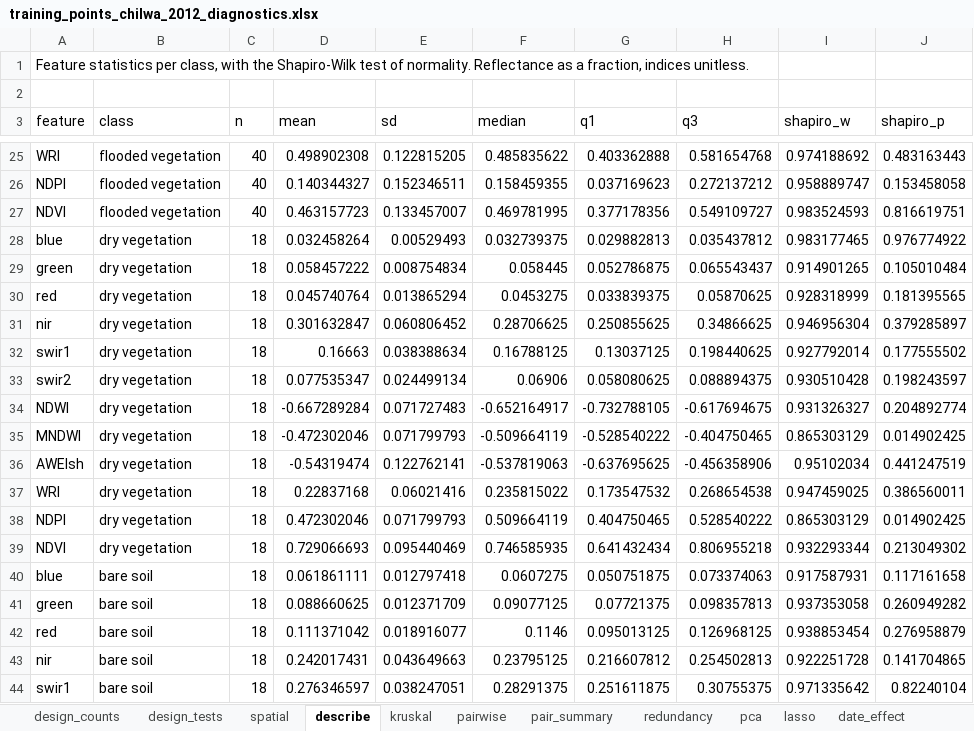
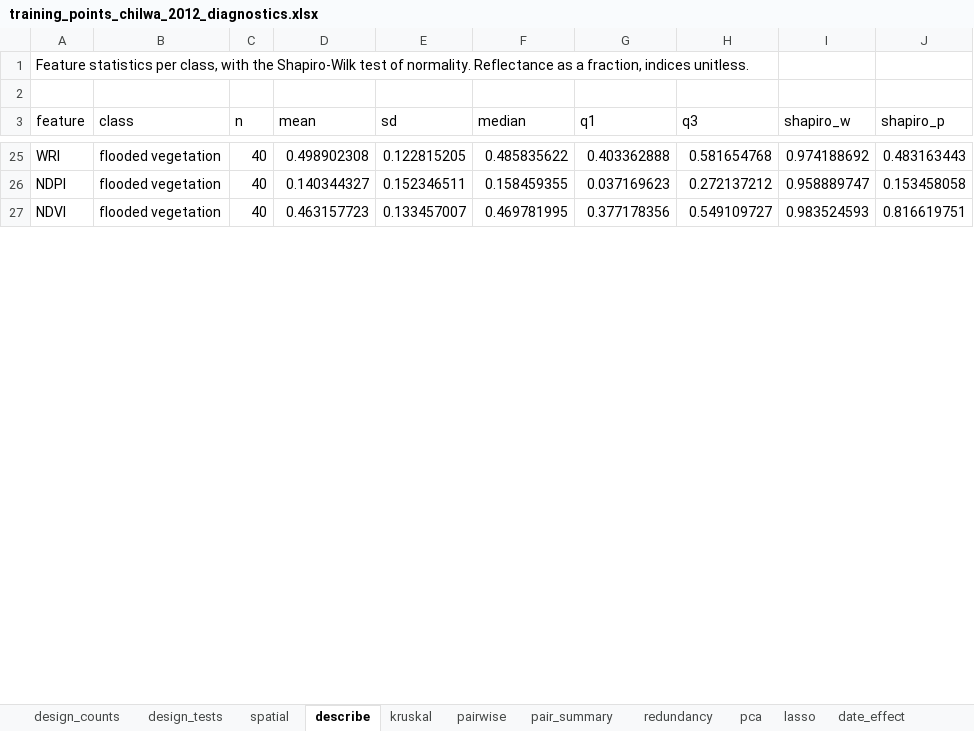
Before and after one commit to seamusrobertmurphy/mapping-wetland-inundation-lake-chilwa, an Excel workbook: 03.outputs/TABLES/training_points_chilwa_2012_diagnostics.xlsx, sheet describe, drawn as a sheet; only a part is shown, gaps mark what is left out; values as stored, in another font and other column widths than the file's, no borders; removed rows and columns are numbered as before the commit, all else as after; the diff covers the shown part only; the diff names each change by its address in the sheet, - before the commit and + after, or states it on an @@ line.

Commit message:
Add 34 dry vegetation and bare soil training points so each class has five to seven points per photograph date

```diff
--- a/03.outputs/TABLES/training_points_chilwa_2012_diagnostics.xlsx (sheet describe)
+++ b/03.outputs/TABLES/training_points_chilwa_2012_diagnostics.xlsx (sheet describe)
-row 28: blue | dry vegetation | 18 | 0.032458264 | 0.00529493 | 0.032739375 | 0.029882813 | 0.035437812 | 0.983177465 | 0.976774922
-row 29: green | dry vegetation | 18 | 0.058457222 | 0.008754834 | 0.058445 | 0.052786875 | 0.065543437 | 0.914901265 | 0.105010484
-row 30: red | dry vegetation | 18 | 0.045740764 | 0.013865294 | 0.0453275 | 0.033839375 | 0.05870625 | 0.928318999 | 0.181395565
-row 31: nir | dry vegetation | 18 | 0.301632847 | 0.060806452 | 0.28706625 | 0.250855625 | 0.34866625 | 0.946956304 | 0.379285897
-row 32: swir1 | dry vegetation | 18 | 0.16663 | 0.038388634 | 0.16788125 | 0.13037125 | 0.198440625 | 0.927792014 | 0.177555502
-row 33: swir2 | dry vegetation | 18 | 0.077535347 | 0.024499134 | 0.06906 | 0.058080625 | 0.088894375 | 0.930510428 | 0.198243597
-row 34: NDWI | dry vegetation | 18 | -0.667289284 | 0.071727483 | -0.652164917 | -0.732788105 | -0.617694675 | 0.931326327 | 0.204892774
-row 35: MNDWI | dry vegetation | 18 | -0.472302046 | 0.071799793 | -0.509664119 | -0.528540222 | -0.404750465 | 0.865303129 | 0.014902425
-row 36: AWEIsh | dry vegetation | 18 | -0.54319474 | 0.122762141 | -0.537819063 | -0.637695625 | -0.456358906 | 0.95102034 | 0.441247519
-row 37: WRI | dry vegetation | 18 | 0.22837168 | 0.06021416 | 0.235815022 | 0.173547532 | 0.268654538 | 0.947459025 | 0.386560011
-row 38: NDPI | dry vegetation | 18 | 0.472302046 | 0.071799793 | 0.509664119 | 0.404750465 | 0.528540222 | 0.865303129 | 0.014902425
-row 39: NDVI | dry vegetation | 18 | 0.729066693 | 0.095440469 | 0.746585935 | 0.641432434 | 0.806955218 | 0.932293344 | 0.213049302
-row 40: blue | bare soil | 18 | 0.061861111 | 0.012797418 | 0.0607275 | 0.050751875 | 0.073374063 | 0.917587931 | 0.117161658
-row 41: green | bare soil | 18 | 0.088660625 | 0.012371709 | 0.09077125 | 0.07721375 | 0.098357813 | 0.937353058 | 0.260949282
-row 42: red | bare soil | 18 | 0.111371042 | 0.018916077 | 0.1146 | 0.095013125 | 0.126968125 | 0.938853454 | 0.276958879
-row 43: nir | bare soil | 18 | 0.242017431 | 0.043649663 | 0.23795125 | 0.216607812 | 0.254502813 | 0.922251728 | 0.141704865
-row 44: swir1 | bare soil | 18 | 0.276346597 | 0.038247051 | 0.28291375 | 0.251611875 | 0.30755375 | 0.971335642 | 0.82240104
```
Also changed, not shown: 24 added rows and 7 removed rows elsewhere in this sheet, sheet pairwise, sheet date_effect, sheet flagged, sheet kruskal, sheet pair_summary, sheet redundancy, 6 more sheets, 27 other files.
